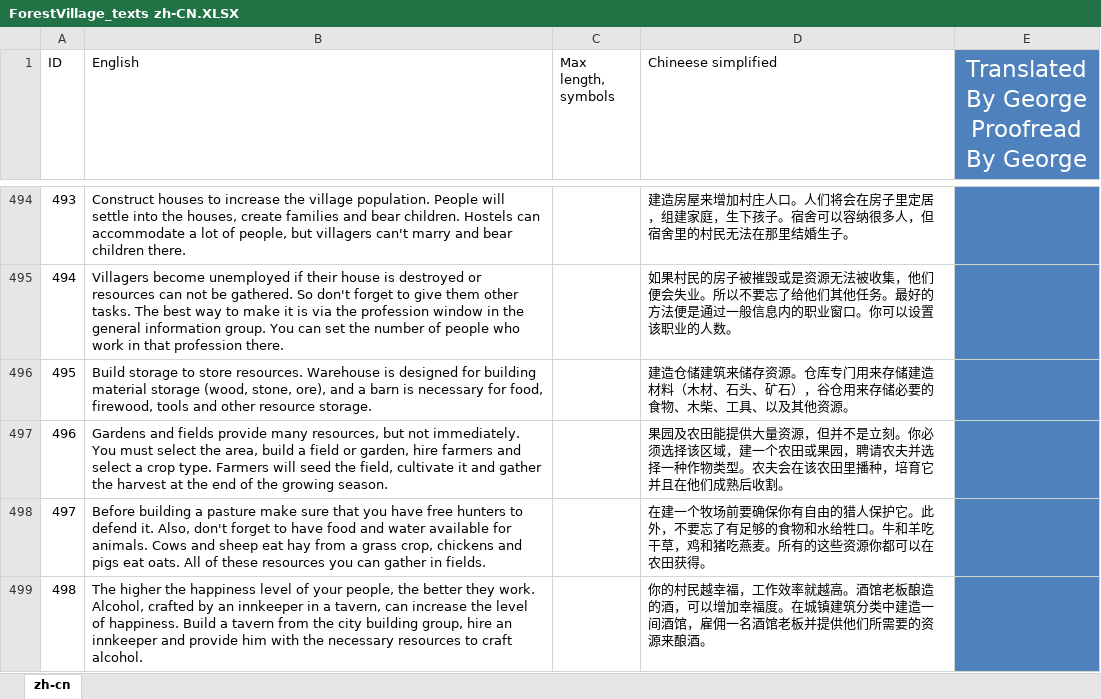
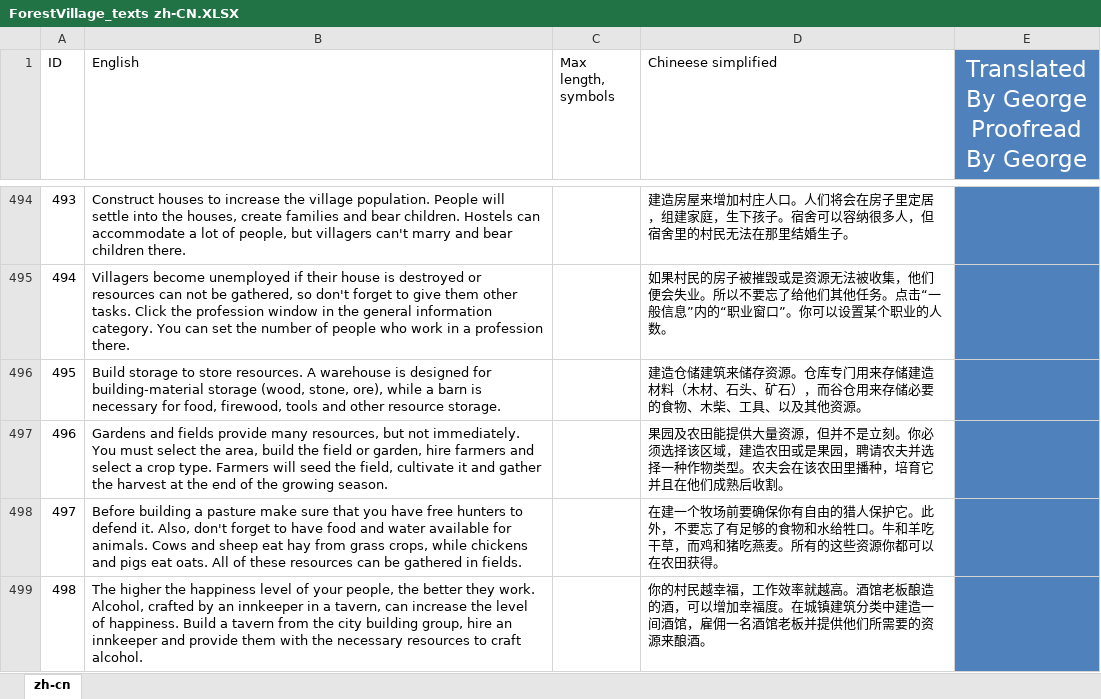
Before and after one commit to BoundlessHaung/lif_fv_cn_loc_file, an Excel workbook: ForestVillage_texts zh-CN.XLSX, sheet zh-cn, drawn as a sheet; only a part is shown, gaps mark what is left out; values as stored, in another font and other column widths than the file's, no borders; table styles not drawn; the diff covers the shown part only; the diff names each change by its address in the sheet, - before the commit and + after, or states it on an @@ line.

```diff
--- a/ForestVillage_texts zh-CN.XLSX (sheet zh-cn)
+++ b/ForestVillage_texts zh-CN.XLSX (sheet zh-cn)
-B495 (English): …not be gathered. So don't forget to give them other tasks. The best way to make it is via the profession window in the general information group. You can set the number of people who work in that profession there.
+B495 (English): …not be gathered, so don't forget to give them other tasks. Click the profession window in the general information category. You can set the number of people who work in a profession there.
-D495 (Chineese simplified): …他任务。最好的方法便是通过一般信息内的职业窗口。你可以设置该职业的人…
+D495 (Chineese simplified): …他任务。点击“一般信息”内的“职业窗口”。你可以设置某个职业的人…
-B496 (English): …store resources. Warehouse is designed for building material storage (wood, stone, ore), and a barn…
+B496 (English): …store resources. A warehouse is designed for building-material storage (wood, stone, ore), while a barn…
-D496 (Chineese simplified): …矿石），谷仓用来…
+D496 (Chineese simplified): …矿石），而谷仓用来…
-B497 (English): …area, build a field or…
+B497 (English): …area, build the field or…
-D497 (Chineese simplified): …区域，建一个农田或果园，聘…
+D497 (Chineese simplified): …区域，建造农田或是果园，聘…
-B498 (English): …hay from a grass crop, chickens and pigs eat oats. All of these resources you can gather in fields.
+B498 (English): …hay from grass crops, while chickens and pigs eat oats. All of these resources can be gathered in fields.
-D498 (Chineese simplified): …吃干草，鸡和猪吃…
+D498 (Chineese simplified): …吃干草，而鸡和猪吃…
-B499 (English): …and provide him with the…
+B499 (English): …and provide them with the…
```
Also changed, not shown: 148 edited cells elsewhere in this sheet.
